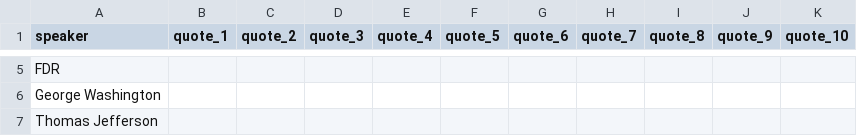
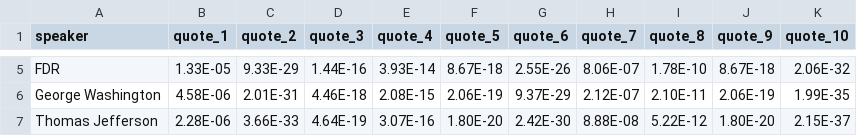
Before and after one commit to lbenz730/LING_227_Final_Project, a CSV file: postags_results.csv, drawn as a sheet; only a part is shown, gaps mark what is left out; the diff covers the shown part only; the diff names each change by its address in the sheet, - before the commit and + after, or states it on an @@ line.

```diff
--- a/postags_results.csv
+++ b/postags_results.csv
-B5 (quote_1): (empty)
+B5 (quote_1): 1.33E-05
-C5 (quote_2): (empty)
+C5 (quote_2): 9.33E-29
-D5 (quote_3): (empty)
+D5 (quote_3): 1.44E-16
-E5 (quote_4): (empty)
+E5 (quote_4): 3.93E-14
-F5 (quote_5): (empty)
+F5 (quote_5): 8.67E-18
-G5 (quote_6): (empty)
+G5 (quote_6): 2.55E-26
-H5 (quote_7): (empty)
+H5 (quote_7): 8.06E-07
-I5 (quote_8): (empty)
+I5 (quote_8): 1.78E-10
-J5 (quote_9): (empty)
+J5 (quote_9): 8.67E-18
-K5 (quote_10): (empty)
+K5 (quote_10): 2.06E-32
-B6 (quote_1): (empty)
+B6 (quote_1): 4.58E-06
-C6 (quote_2): (empty)
+C6 (quote_2): 2.01E-31
-D6 (quote_3): (empty)
+D6 (quote_3): 4.46E-18
-E6 (quote_4): (empty)
+E6 (quote_4): 2.08E-15
-F6 (quote_5): (empty)
+F6 (quote_5): 2.06E-19
-G6 (quote_6): (empty)
+G6 (quote_6): 9.37E-29
-H6 (quote_7): (empty)
+H6 (quote_7): 2.12E-07
-I6 (quote_8): (empty)
+I6 (quote_8): 2.10E-11
-J6 (quote_9): (empty)
+J6 (quote_9): 2.06E-19
-K6 (quote_10): (empty)
+K6 (quote_10): 1.99E-35
-B7 (quote_1): (empty)
+B7 (quote_1): 2.28E-06
-C7 (quote_2): (empty)
+C7 (quote_2): 3.66E-33
-D7 (quote_3): (empty)
+D7 (quote_3): 4.64E-19
-E7 (quote_4): (empty)
+E7 (quote_4): 3.07E-16
-F7 (quote_5): (empty)
+F7 (quote_5): 1.80E-20
-G7 (quote_6): (empty)
+G7 (quote_6): 2.42E-30
-H7 (quote_7): (empty)
+H7 (quote_7): 8.88E-08
-I7 (quote_8): (empty)
+I7 (quote_8): 5.22E-12
-J7 (quote_9): (empty)
+J7 (quote_9): 1.80E-20
-K7 (quote_10): (empty)
+K7 (quote_10): 2.15E-37
```
Also changed, not shown: 4 added rows and 52 edited cells elsewhere in this file, 8 other files.
